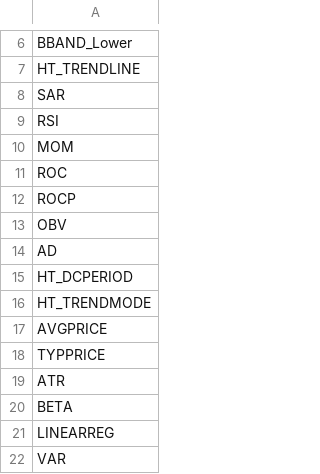
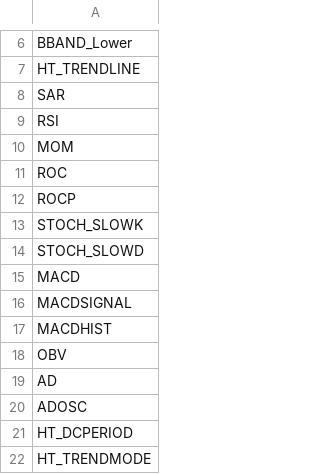
Before and after one commit to bschifman/ECE_523_Project, a CSV file: 3_Deliverables/Final Paper/data/features.csv, drawn as a sheet; only a part is shown, gaps mark what is left out; the shorter side is filled out with more unchanged rows; the diff names each change by its address in the sheet, - before the commit and + after, or states it on an @@ line.

```diff
--- a/3_Deliverables/Final Paper/data/features.csv
+++ b/3_Deliverables/Final Paper/data/features.csv
+row 13: STOCH_SLOWK
+row 14: STOCH_SLOWD
+row 15: MACD
+row 16: MACDSIGNAL
+row 17: MACDHIST
+row 20: ADOSC
```
Also changed, not shown: 3_Deliverables/Final Paper/data/corrT10.csv, 22 other files.
